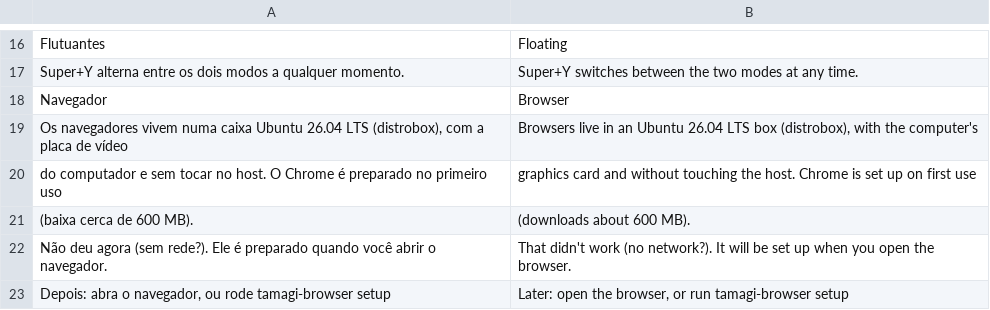
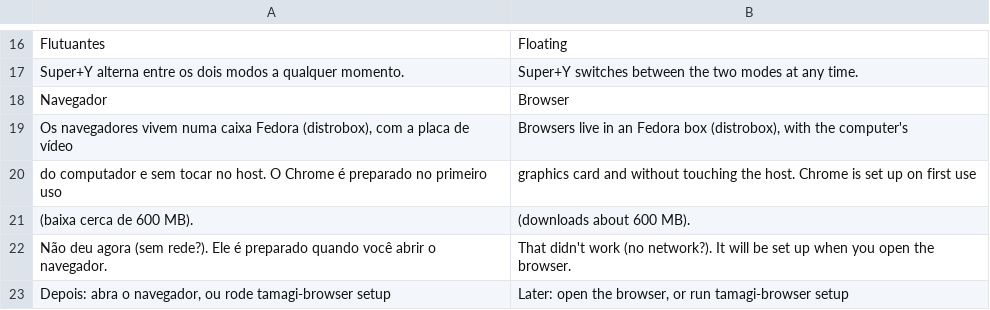
Before and after one commit to wes-tamagi/tamagi-OS, a TSV file: system_files/usr/share/tamagi/i18n/en.tsv, drawn as a sheet; only a part is shown, gaps mark what is left out.

```diff
--- a/system_files/usr/share/tamagi/i18n/en.tsv
+++ b/system_files/usr/share/tamagi/i18n/en.tsv
@@ -18,3 +18,3 @@ Super+Y alterna entre os dois modos a qualquer momento.	Super+Y switches between
 Navegador	Browser
-Os navegadores vivem numa caixa Ubuntu 26.04 LTS (distrobox), com a placa de vídeo	Browsers live in an Ubuntu 26.04 LTS box (distrobox), with the computer's
+Os navegadores vivem numa caixa Fedora (distrobox), com a placa de vídeo	Browsers live in an Fedora box (distrobox), with the computer's
 do computador e sem tocar no host. O Chrome é preparado no primeiro uso	graphics card and without touching the host. Chrome is set up on first use
```
Also changed, not shown: system_files/usr/share/tamagi/i18n/es.tsv, system_files/usr/share/tamagi/i18n/fr.tsv, 13 other files.
